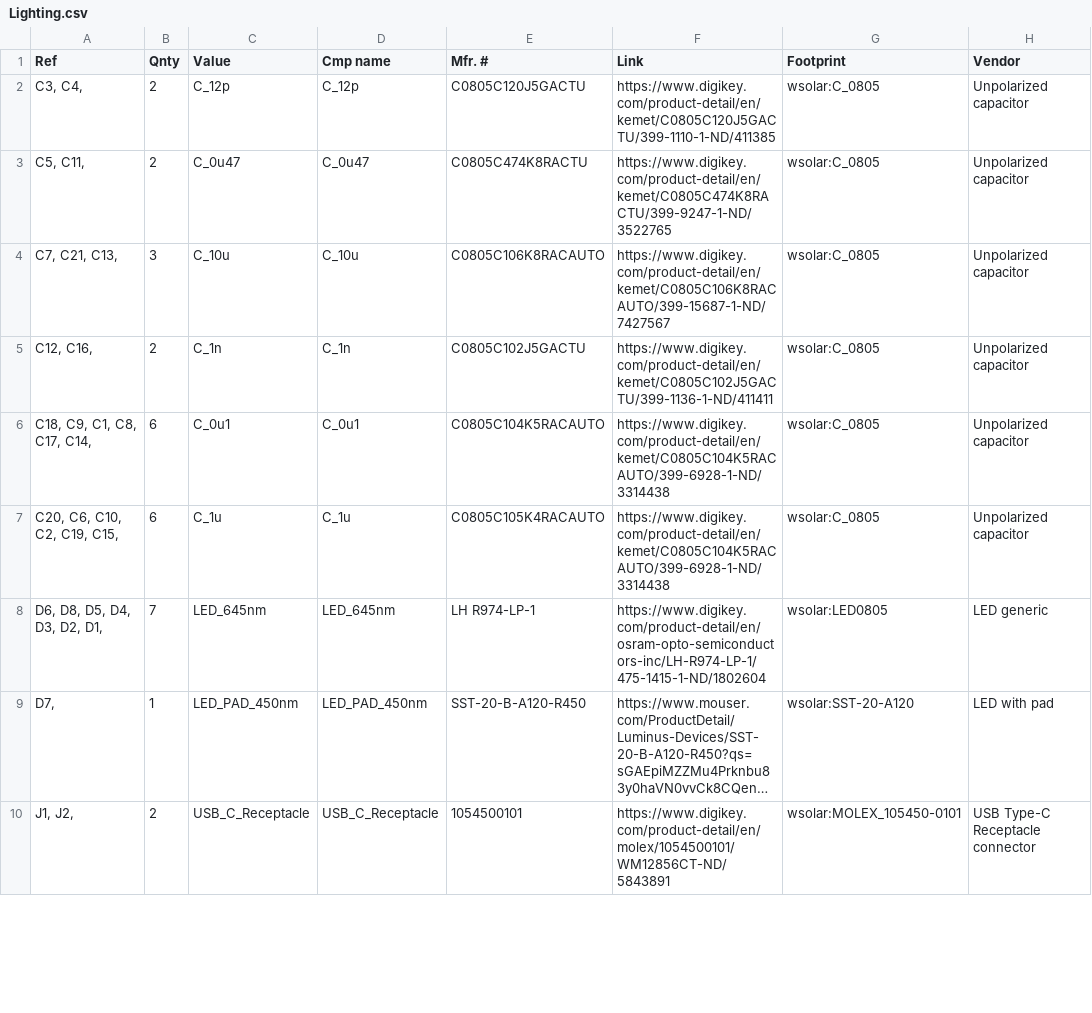
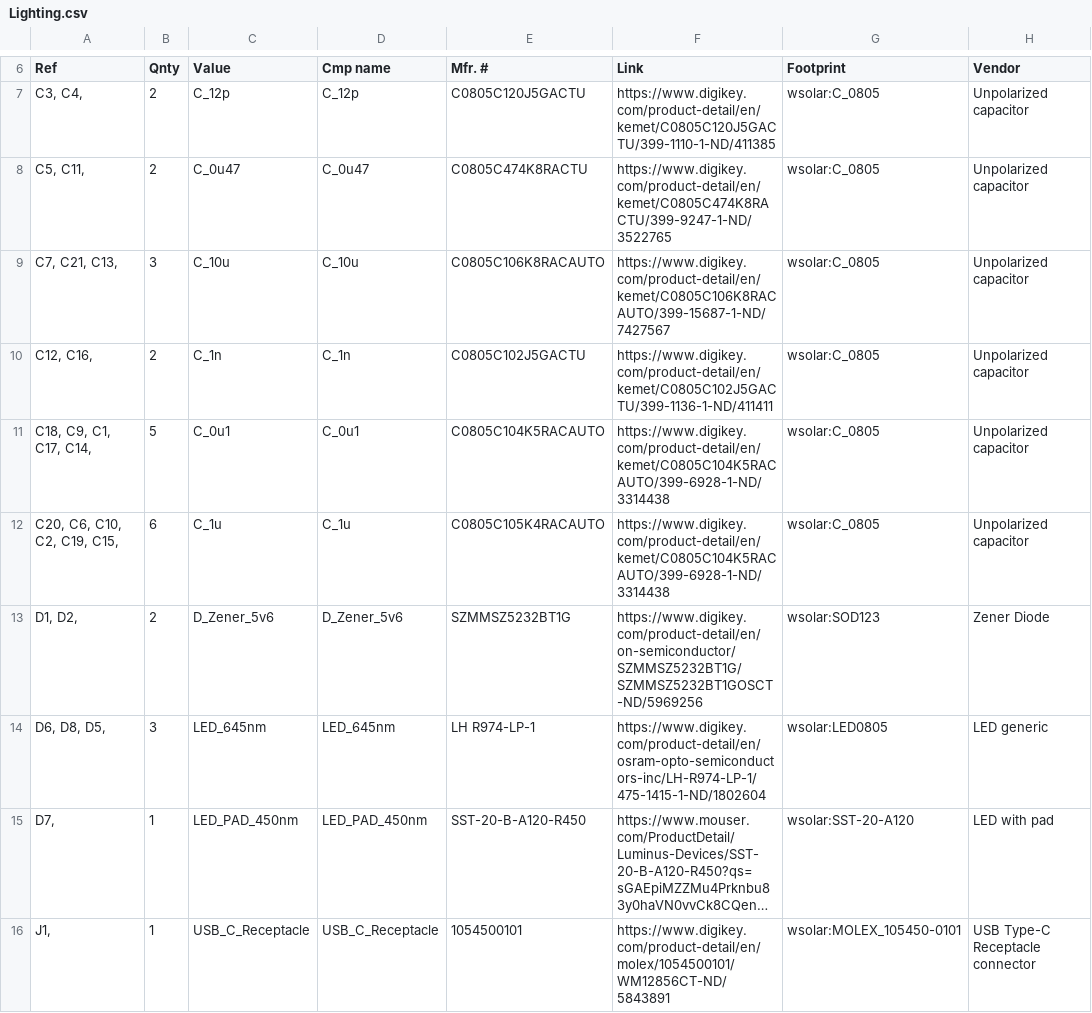
Before and after one commit to Wellesley-Solar/Electrical, a CSV file: Lighting/Lighting.csv, drawn as a sheet; only a part is shown, gaps mark what is left out; long unchanged cells end in …; addresses are those after the commit; the diff covers the shown part only; the diff names each change by its address in the sheet, - before the commit and + after, or states it on an @@ line.

```diff
--- a/Lighting/Lighting.csv
+++ b/Lighting/Lighting.csv
-A11 (Ref): C18, C9, C1, C8, C17, C14,
+A11 (Ref): C18, C9, C1, C17, C14,
-B11 (Qnty): 6
+B11 (Qnty): 5
+row 13: D1, D2, | 2 | D_Zener_5v6 | D_Zener_5v6 | SZMMSZ5232BT1G | https://www.digikey.com/product-detail/en/on-semiconductor/SZMMSZ5232BT1G/SZMMSZ5232BT1GOSCT-ND/5969256 | wsolar:SOD123 | Zener Diode
-A14 (Ref): D6, D8, D5, D4, D3, D2, D1,
+A14 (Ref): D6, D8, D5,
-B14 (Qnty): 7
+B14 (Qnty): 3
-A16 (Ref): J1, J2,
+A16 (Ref): J1,
-B16 (Qnty): 2
+B16 (Qnty): 1
```
Also changed, not shown: 9 added rows, 4 removed rows and 14 edited cells elsewhere in this file, 24 other files.
